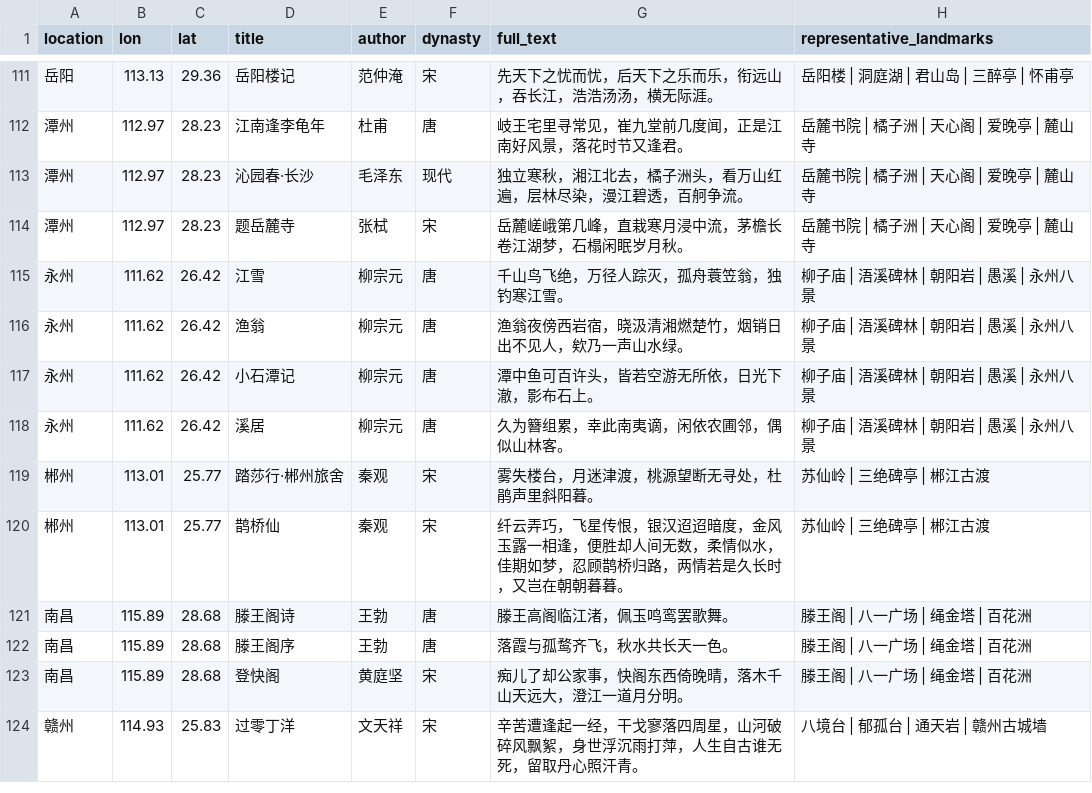
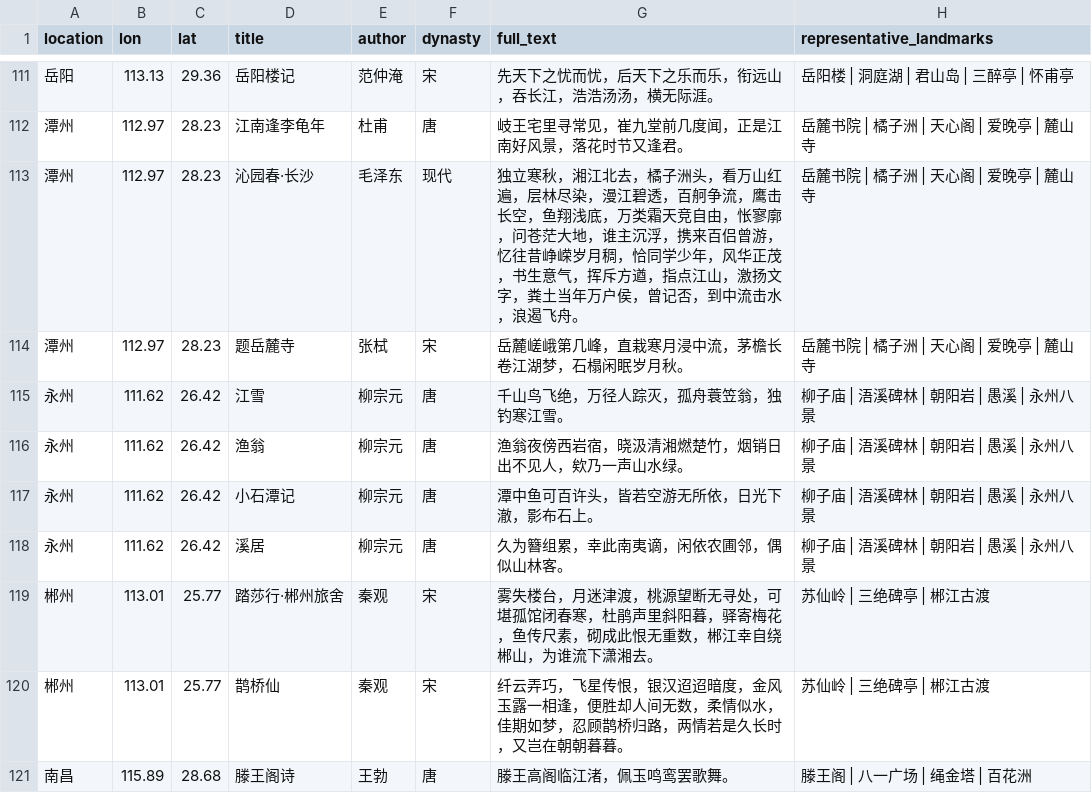
Before and after one commit to waysguo-rgb/shici-shanhe, a CSV file: assets/locations/poems.csv, drawn as a sheet; only a part is shown, gaps mark what is left out; the shorter side is filled out with more unchanged rows; the diff covers the shown part only.

```diff
--- a/assets/locations/poems.csv
+++ b/assets/locations/poems.csv
@@ -112,3 +112,3 @@
 潭州,112.97,28.23,江南逢李龟年,杜甫,唐,岐王宅里寻常见，崔九堂前几度闻，正是江南好风景，落花时节又逢君。,岳麓书院 | 橘子洲 | 天心阁 | 爱晚亭 | 麓山寺
-潭州,112.97,28.23,沁园春·长沙,毛泽东,现代,独立寒秋，湘江北去，橘子洲头，看万山红遍，层林尽染，漫江碧透，百舸争流。,岳麓书院 | 橘子洲 | 天心阁 | 爱晚亭 | 麓山寺
+潭州,112.97,28.23,沁园春·长沙,毛泽东,现代,独立寒秋，湘江北去，橘子洲头，看万山红遍，层林尽染，漫江碧透，百舸争流，鹰击长空，鱼翔浅底，万类霜天竞自由，怅寥廓，问苍茫大地，谁主沉浮，携来百侣曾游，忆往昔峥嵘岁月稠，恰同学少年，风华正茂，书生意气，挥斥方遒，指点江山，激扬文字，粪土当年万户侯，曾记否，到中流击水，浪遏飞舟。,岳麓书院 | 橘子洲 | 天心阁 | 爱晚亭 | 麓山寺
 潭州,112.97,28.23,题岳麓寺,张栻,宋,岳麓嵯峨第几峰，直栽寒月浸中流，茅檐长卷江湖梦，石榻闲眠岁月秋。,岳麓书院 | 橘子洲 | 天心阁 | 爱晚亭 | 麓山寺
@@ -118,3 +118,3 @@
 永州,111.62,26.42,溪居,柳宗元,唐,久为簪组累，幸此南夷谪，闲依农圃邻，偶似山林客。,柳子庙 | 浯溪碑林 | 朝阳岩 | 愚溪 | 永州八景
-郴州,113.01,25.77,踏莎行·郴州旅舍,秦观,宋,雾失楼台，月迷津渡，桃源望断无寻处，杜鹃声里斜阳暮。,苏仙岭 | 三绝碑亭 | 郴江古渡
+郴州,113.01,25.77,踏莎行·郴州旅舍,秦观,宋,雾失楼台，月迷津渡，桃源望断无寻处，可堪孤馆闭春寒，杜鹃声里斜阳暮，驿寄梅花，鱼传尺素，砌成此恨无重数，郴江幸自绕郴山，为谁流下潇湘去。,苏仙岭 | 三绝碑亭 | 郴江古渡
 郴州,113.01,25.77,鹊桥仙,秦观,宋,纤云弄巧，飞星传恨，银汉迢迢暗度，金风玉露一相逢，便胜却人间无数，柔情似水，佳期如梦，忍顾鹊桥归路，两情若是久长时，又岂在朝朝暮暮。,苏仙岭 | 三绝碑亭 | 郴江古渡
```
Also changed, not shown: 19 edited cells elsewhere in this file, 23 other files.
